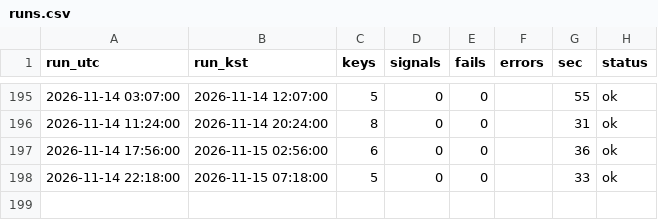
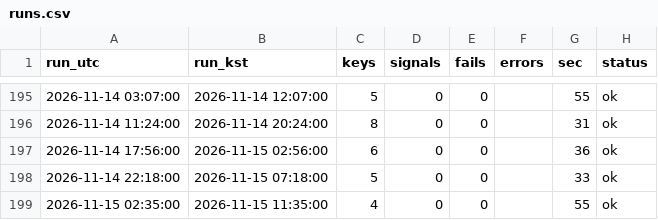
Before and after one commit to antman8422-alt/coin-forward, a CSV file: data/runs.csv, drawn as a sheet; only a part is shown, gaps mark what is left out; the diff names each change by its address in the sheet, - before the commit and + after, or states it on an @@ line.

```diff
--- a/data/runs.csv
+++ b/data/runs.csv
+row 199: 2026-11-15 02:35:00 | 2026-11-15 11:35:00 | 4 | 0 | 0 |  | 55 | ok
```
Also changed, not shown: data/regime.csv, 3 other files.
